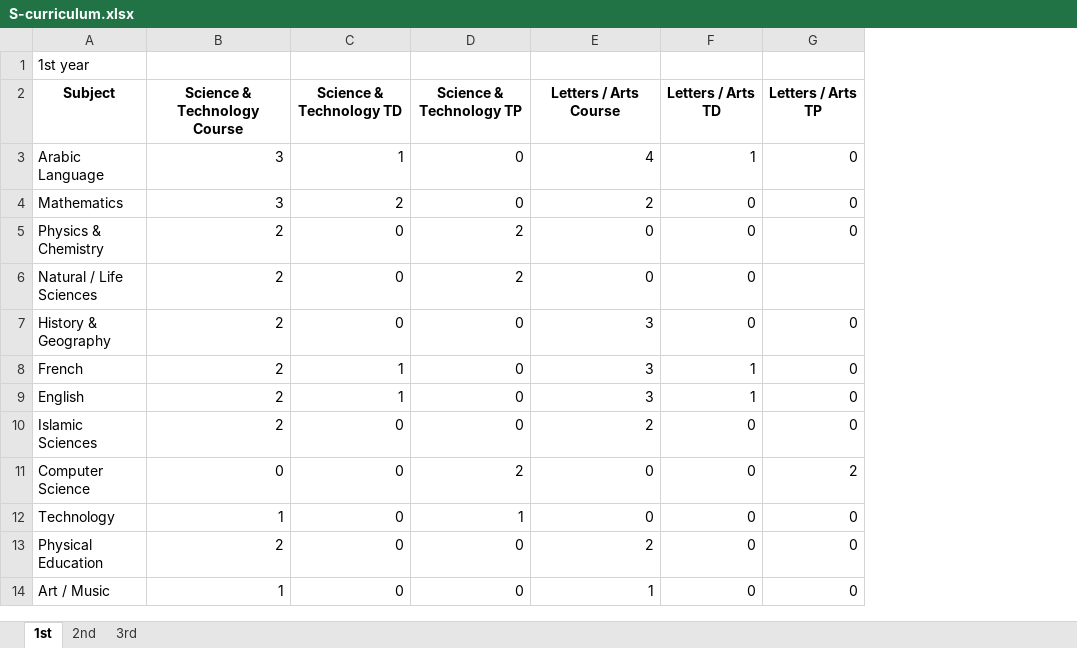
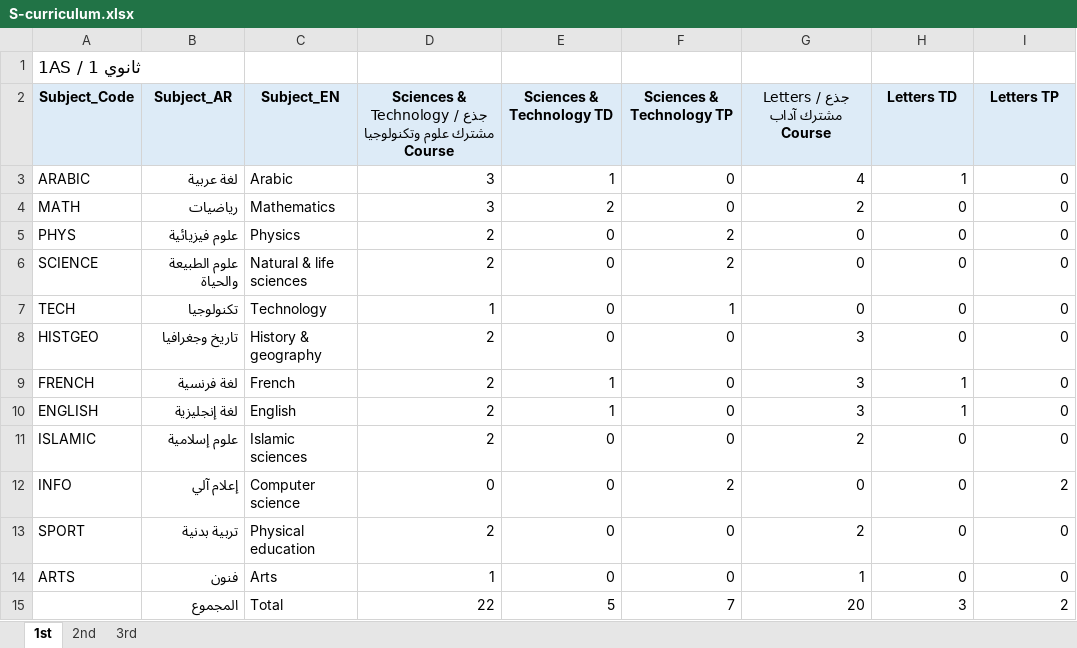
Before and after one commit to ilyes-edu/UETOS-UI, an Excel workbook: sample_data/S/S-curriculum.xlsx, sheet 1st, drawn as a sheet; values as stored, in another font and other column widths than the file's, no borders; removed rows and columns are numbered as before the commit, all else as after; the diff names each change by its address in the sheet, - before the commit and + after, or states it on an @@ line.

```diff
--- a/sample_data/S/S-curriculum.xlsx (sheet 1st)
+++ b/sample_data/S/S-curriculum.xlsx (sheet 1st)
-column A, row 1: 1st year; rows 3-11: Arabic Language | Mathematics | Physics & Chemistry | Natural / Life Sciences | History & Geography | French | English | Islamic Sciences | Computer Science; rows 13-14: Physical Education | Art / Music
+column A, row 1: 1AS / 1 ثانوي; rows 3-6: ARABIC | MATH | PHYS | SCIENCE; rows 8-14: HISTGEO | FRENCH | ENGLISH | ISLAMIC | INFO | SPORT | ARTS
+column B, rows 3-6: لغة عربية | رياضيات | علوم فيزيائية | علوم الطبيعة والحياة; rows 8-14: تاريخ وجغرافيا | لغة فرنسية | لغة إنجليزية | علوم إسلامية | إعلام آلي | تربية بدنية | فنون
+column C, rows 3-6: Arabic | Mathematics | Physics | Natural & life sciences; rows 8-14: History & geography | French | English | Islamic sciences | Computer science | Physical education | Arts
-row 2: Subject | Science & Technology Course | Science & Technology TD | Science & Technology TP | Letters / Arts Course | Letters / Arts TD | Letters / Arts TP
+row 2: Subject_Code | Subject_AR | Subject_EN | Sciences & Technology / جذع مشترك علوم وتكنولوجيا Course | Sciences & Technology TD | Sciences & Technology TP | Letters / جذع مشترك آداب Course | Letters TD | Letters TP
-I6: (empty)
+I6: 0
@@ row 12 moved to row 7: TECH @@
+row 15:  | المجموع | Total | 22 | 5 | 7 | 20 | 3 | 2
```
Also changed, not shown: sheet 2nd, sheet 3rd, formulas that keep their value, sample_data/S/S-classes.xlsx, sample_data/S/S-staff.xlsx, 11 other files.
